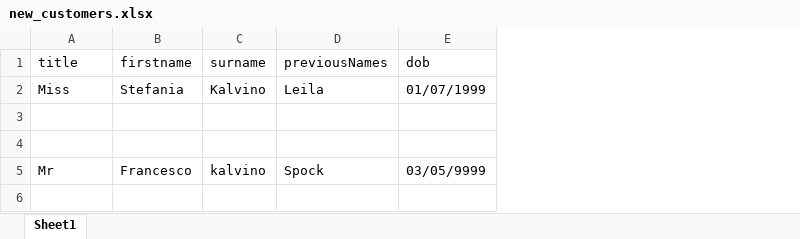
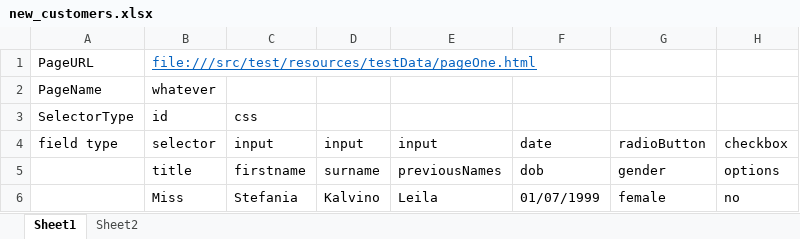
Before and after one commit to fc572/pagefiller, an Excel workbook: src/main/resources/data/new_customers.xlsx, sheet Sheet1, drawn as a sheet; values as stored, in another font and other column widths than the file's, no borders; removed rows and columns are numbered as before the commit, all else as after; the diff names each change by its address in the sheet, - before the commit and + after, or states it on an @@ line.

```diff
--- a/src/main/resources/data/new_customers.xlsx (sheet Sheet1)
+++ b/src/main/resources/data/new_customers.xlsx (sheet Sheet1)
+sheet tab: Sheet2
+column A, empty
+column G, rows 5-6: gender | female
+column H, rows 5-6: options | no
+row 1: PageURL | file:///src/test/resources/testData/pageOne.html
+row 2: PageName | whatever
+row 3: SelectorType | id | css
+row 4: field type | selector | input | input | input | date | radioButton | checkbox
-row 3: (empty)
-row 4: (empty)
-row 5: Mr | Francesco | kalvino | Spock | 03/05/9999
```
Also changed, not shown: 8 other files.
